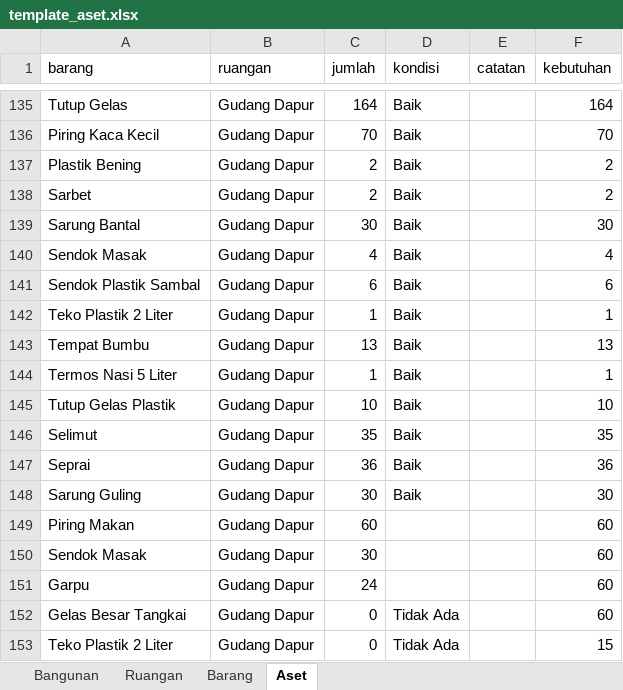
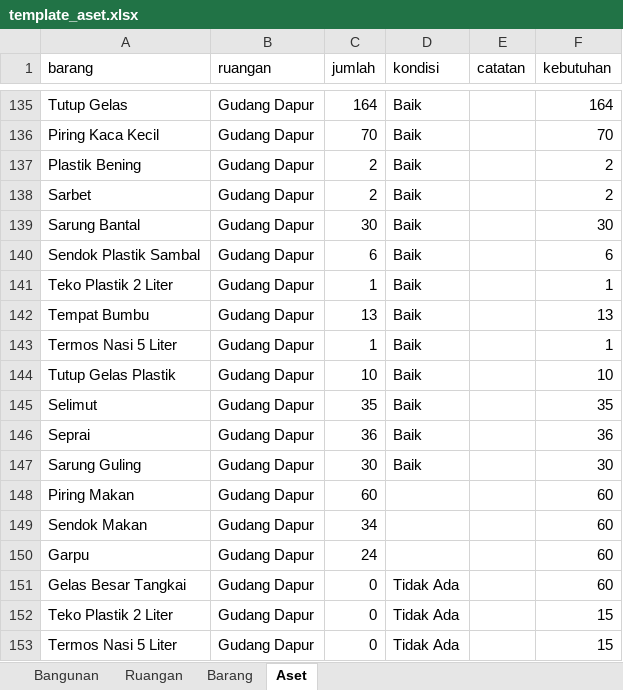
Before and after one commit to orbnt/sntz, an Excel workbook: assets/template_aset.xlsx, sheet Aset, drawn as a sheet; only a part is shown, gaps mark what is left out; the shorter side is filled out with more unchanged rows; values as stored, in another font and other column widths than the file's, no borders; removed rows and columns are numbered as before the commit, all else as after; the diff names each change by its address in the sheet, - before the commit and + after, or states it on an @@ line.

```diff
--- a/assets/template_aset.xlsx (sheet Aset)
+++ b/assets/template_aset.xlsx (sheet Aset)
-row 140: Sendok Masak | Gudang Dapur | 4 | Baik |  | 4
-A149 (barang): Sendok Masak
+A149 (barang): Sendok Makan
-C149 (jumlah): 30
+C149 (jumlah): 34
```
Also changed, not shown: sheet Barang, 2 other files.
